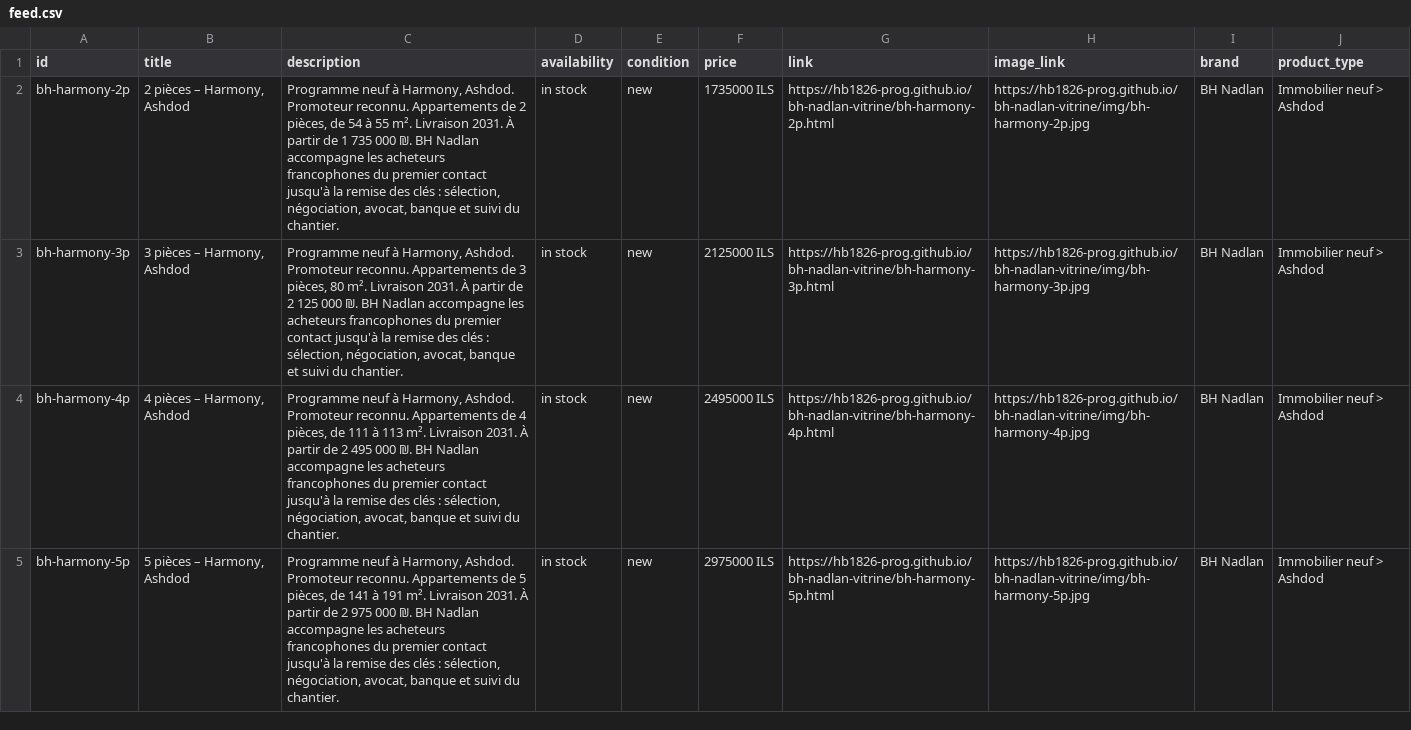
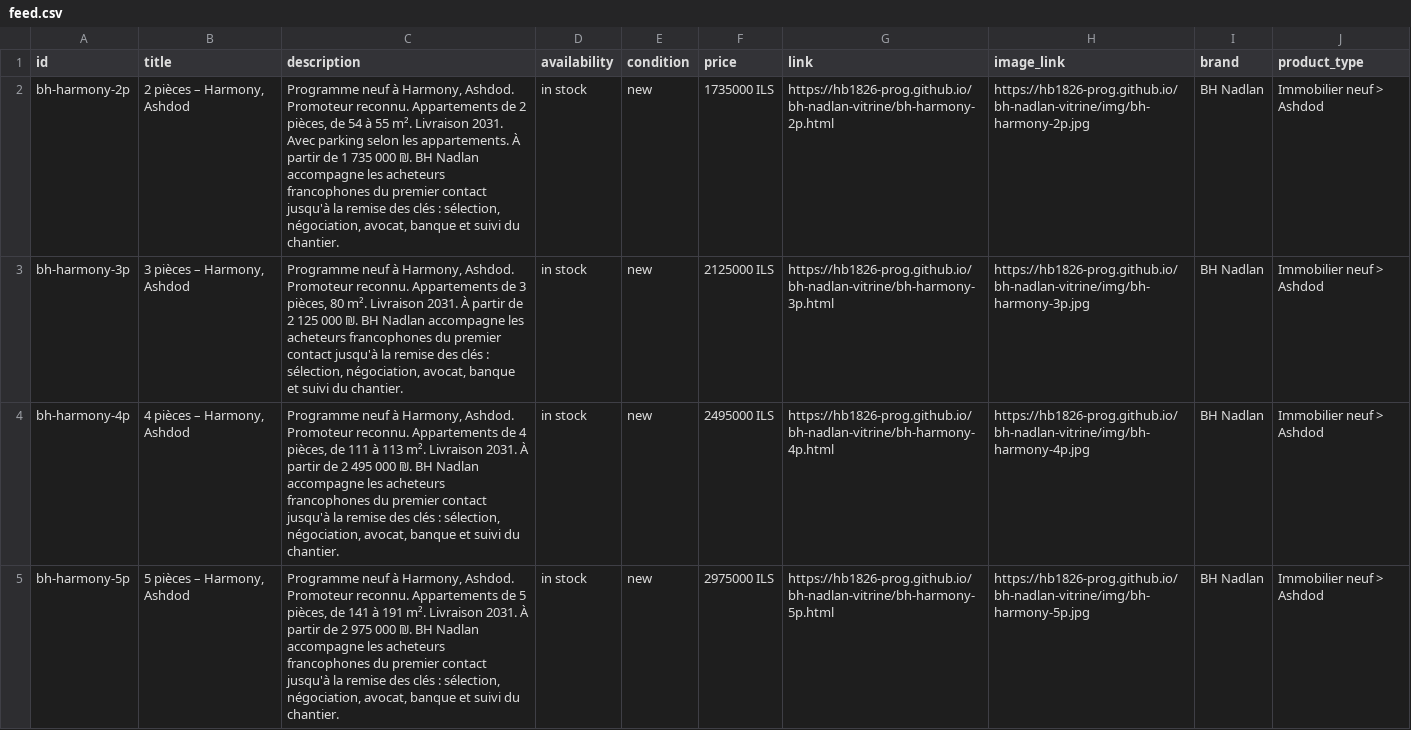
Before and after one commit to hb1826-prog/bh-nadlan-vitrine, a CSV file: feed.csv, drawn as a sheet; only a part is shown.

```diff
--- a/feed.csv
+++ b/feed.csv
@@ -1,3 +1,3 @@
 id,title,description,availability,condition,price,link,image_link,brand,product_type
-bh-harmony-2p,"2 pièces – Harmony, Ashdod","Programme neuf à Harmony, Ashdod. Promoteur reconnu. Appartements de 2 pièces, de 54 à 55 m². Livraison 2031. À partir de 1 735 000 ₪. BH Nadlan accompagne les acheteurs francophones du premier contact jusqu'à la remise des clés : sélection, négociation, avocat, banque et suivi du chantier.",in stock,new,1735000 ILS,https://hb1826-prog.github.io/bh-nadlan-vitrine/bh-harmony-2p.html,https://hb1826-prog.github.io/bh-nadlan-vitrine/img/bh-harmony-2p.jpg,BH Nadlan,Immobilier neuf > Ashdod
+bh-harmony-2p,"2 pièces – Harmony, Ashdod","Programme neuf à Harmony, Ashdod. Promoteur reconnu. Appartements de 2 pièces, de 54 à 55 m². Livraison 2031. Avec parking selon les appartements. À partir de 1 735 000 ₪. BH Nadlan accompagne les acheteurs francophones du premier contact jusqu'à la remise des clés : sélection, négociation, avocat, banque et suivi du chantier.",in stock,new,1735000 ILS,https://hb1826-prog.github.io/bh-nadlan-vitrine/bh-harmony-2p.html,https://hb1826-prog.github.io/bh-nadlan-vitrine/img/bh-harmony-2p.jpg,BH Nadlan,Immobilier neuf > Ashdod
 bh-harmony-3p,"3 pièces – Harmony, Ashdod","Programme neuf à Harmony, Ashdod. Promoteur reconnu. Appartements de 3 pièces, 80 m². Livraison 2031. À partir de 2 125 000 ₪. BH Nadlan accompagne les acheteurs francophones du premier contact jusqu'à la remise des clés : sélection, négociation, avocat, banque et suivi du chantier.",in stock,new,2125000 ILS,https://hb1826-prog.github.io/bh-nadlan-vitrine/bh-harmony-3p.html,https://hb1826-prog.github.io/bh-nadlan-vitrine/img/bh-harmony-3p.jpg,BH Nadlan,Immobilier neuf > Ashdod
```
Also changed, not shown: 18 other files.
